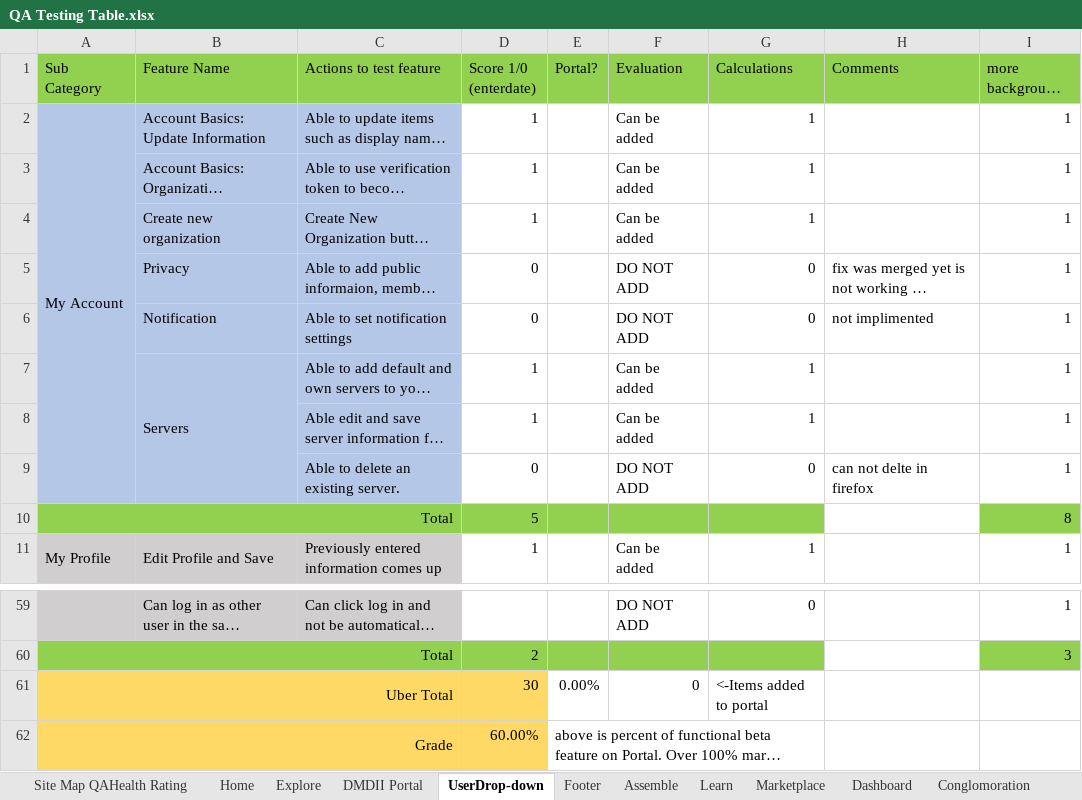
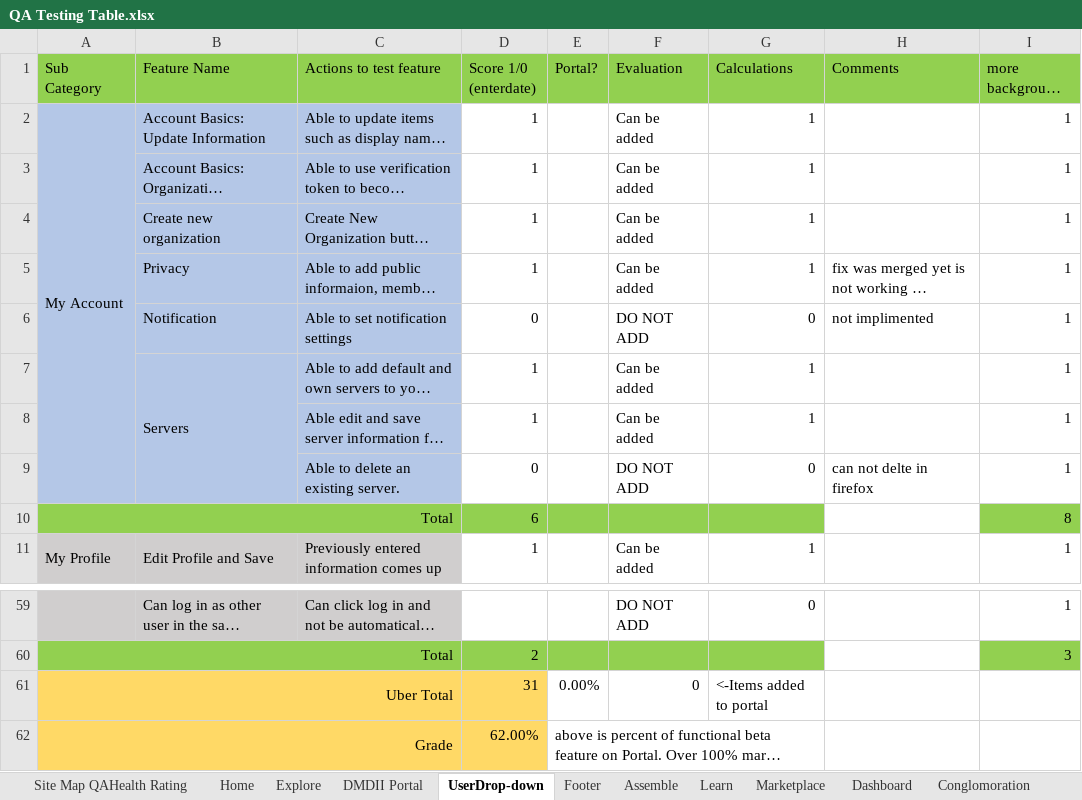
Before and after one commit to dmc-uilabs/dmcqa, an Excel workbook: QA Testing Table.xlsx, sheet UserDrop-down, drawn as a sheet; only a part is shown, gaps mark what is left out; long unchanged cells end in …; values as stored, in another font and other column widths than the file's, no borders; conditional formats not drawn; the diff names each change by its address in the sheet, - before the commit and + after, or states it on an @@ line.

```diff
--- a/QA Testing Table.xlsx (sheet UserDrop-down)
+++ b/QA Testing Table.xlsx (sheet UserDrop-down)
-D5 (Score 1/0 (enterdate)): 0
+D5 (Score 1/0 (enterdate)): 1
-F5 (Evaluation): DO NOT ADD
+F5 (Evaluation): Can be added
-G5 (Calculations): 0
+G5 (Calculations): 1
-D10 (Score 1/0 (enterdate)): 5
+D10 (Score 1/0 (enterdate)): 6
-D61 (Score 1/0 (enterdate)): 30
+D61 (Score 1/0 (enterdate)): 31
-D62 (Score 1/0 (enterdate)): 60.00%
+D62 (Score 1/0 (enterdate)): 62.00%
```
Also changed, not shown: sheet Site Map QAHealth Rating, 1 other file.
